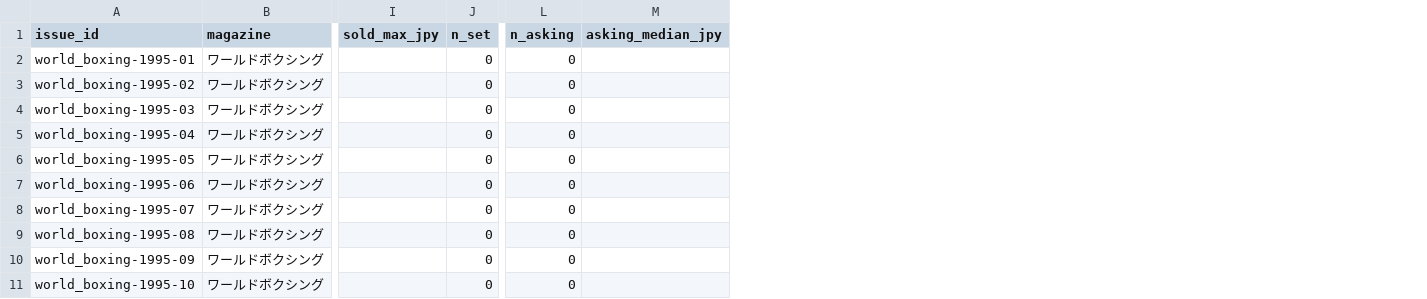
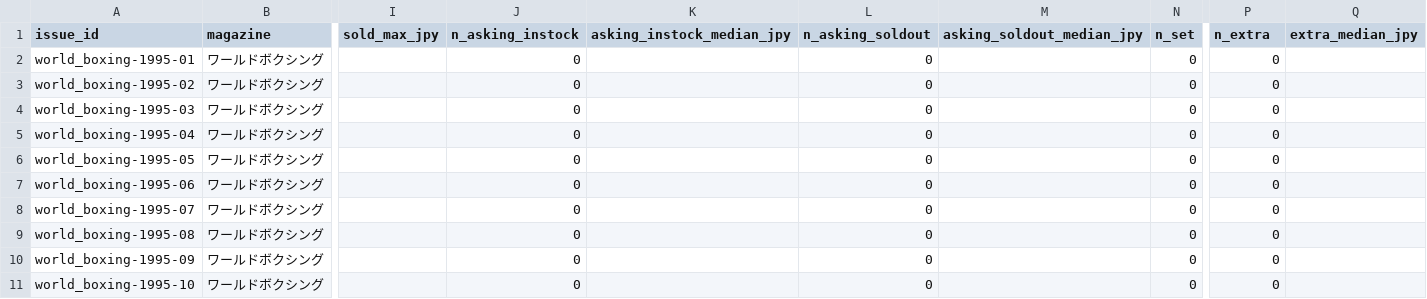
Before and after one commit to naoki-tomita/sandbox, a CSV file: boxing/data/valuation.csv, drawn as a sheet; only a part is shown, gaps mark what is left out; removed rows and columns are numbered as before the commit, all else as after; the diff names each change by its address in the sheet, - before the commit and + after, or states it on an @@ line.

```diff
--- a/boxing/data/valuation.csv
+++ b/boxing/data/valuation.csv
+column J (n_asking_instock), rows 2-11: all 0
+column K (asking_instock_median_jpy), empty
+column L (n_asking_soldout), rows 2-11: all 0
+column M (asking_soldout_median_jpy), empty
-column M (asking_median_jpy), empty
+column Q (extra_median_jpy), empty
-P1: n_asking
+P1: n_extra
```
Also changed, not shown: boxing/data/issues.csv, 6 other files.
